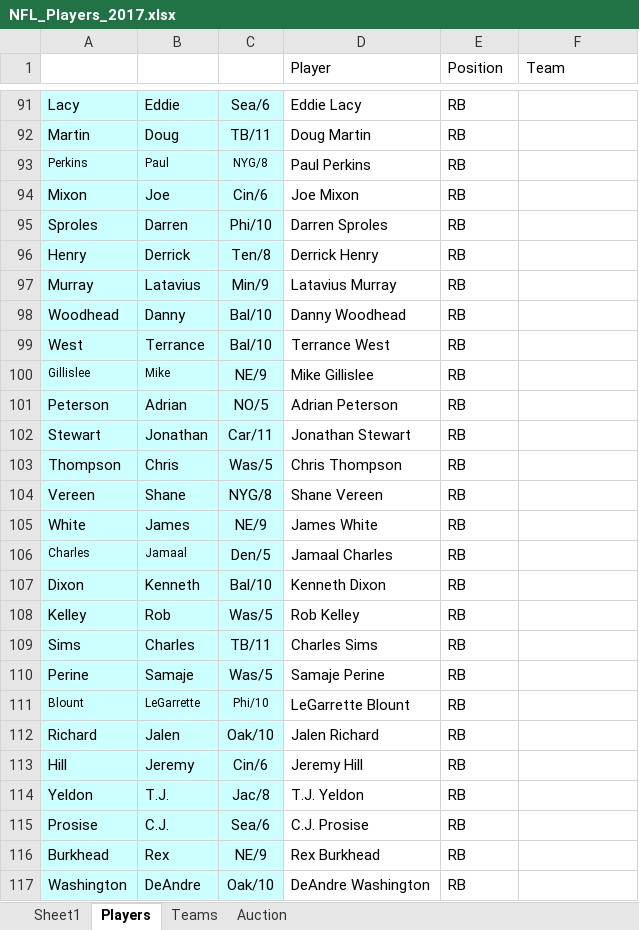
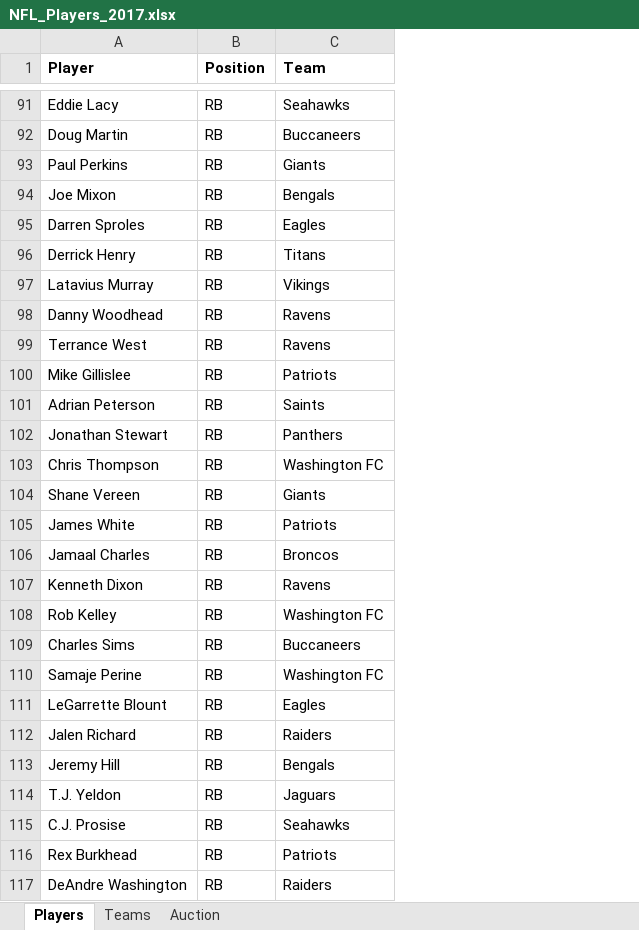
Before and after one commit to fatpony/FantasyDraft, an Excel workbook: NFL_Players_2017.xlsx, sheet Players, drawn as a sheet; only a part is shown, gaps mark what is left out; values as stored, in another font and other column widths than the file's, no borders; removed rows and columns are numbered as before the commit, all else as after; the diff covers the shown part only; the diff names each change by its address in the sheet, - before the commit and + after, or states it on an @@ line.

```diff
--- a/NFL_Players_2017.xlsx (sheet Players)
+++ b/NFL_Players_2017.xlsx (sheet Players)
-sheet tab: Sheet1
-column A, rows 91-117: Lacy | Martin | Perkins | Mixon | Sproles | Henry | Murray | Woodhead | West | Gillislee | Peterson | Stewart | Thompson | Vereen | White | Charles | Dixon | Kelley | Sims | Perine | Blount | Richard | Hill | Yeldon | Prosise | Burkhead | Washington
-column B, rows 91-117: Eddie | Doug | Paul | Joe | Darren | Derrick | Latavius | Danny | Terrance | Mike | Adrian | Jonathan | Chris | Shane | James | Jamaal | Kenneth | Rob | Charles | Samaje | LeGarrette | Jalen | Jeremy | T.J. | C.J. | Rex | DeAndre
-column C, rows 91-117: Sea/6 | TB/11 | NYG/8 | Cin/6 | Phi/10 | Ten/8 | Min/9 | Bal/10 | Bal/10 | NE/9 | NO/5 | Car/11 | Was/5 | NYG/8 | NE/9 | Den/5 | Bal/10 | Was/5 | TB/11 | Was/5 | Phi/10 | Oak/10 | Cin/6 | Jac/8 | Sea/6 | NE/9 | Oak/10
-A1:C1 bold: off
+A1:C1 bold: on
-C91 (Team): (empty)
+C91 (Team): Seahawks
-C92 (Team): (empty)
+C92 (Team): Buccaneers
-C93 (Team): (empty)
+C93 (Team): Giants
-C94 (Team): (empty)
+C94 (Team): Bengals
-C95 (Team): (empty)
+C95 (Team): Eagles
-C96 (Team): (empty)
+C96 (Team): Titans
-C97 (Team): (empty)
+C97 (Team): Vikings
-C98:C99 (Team): (empty)
+C98:C99 (Team): Ravens
-C100 (Team): (empty)
+C100 (Team): Patriots
-C101 (Team): (empty)
+C101 (Team): Saints
-C102 (Team): (empty)
+C102 (Team): Panthers
-C103 (Team): (empty)
+C103 (Team): Washington FC
-C104 (Team): (empty)
+C104 (Team): Giants
-C105 (Team): (empty)
+C105 (Team): Patriots
-C106 (Team): (empty)
+C106 (Team): Broncos
-C107 (Team): (empty)
+C107 (Team): Ravens
-C108 (Team): (empty)
+C108 (Team): Washington FC
-C109 (Team): (empty)
+C109 (Team): Buccaneers
-C110 (Team): (empty)
+C110 (Team): Washington FC
-C111 (Team): (empty)
+C111 (Team): Eagles
-C112 (Team): (empty)
+C112 (Team): Raiders
-C113 (Team): (empty)
+C113 (Team): Bengals
-C114 (Team): (empty)
+C114 (Team): Jaguars
-C115 (Team): (empty)
+C115 (Team): Seahawks
-C116 (Team): (empty)
+C116 (Team): Patriots
-C117 (Team): (empty)
+C117 (Team): Raiders
```
Also changed, not shown: 1 added row, 1 removed row and 316 edited cells elsewhere in this sheet, 2 other files.
